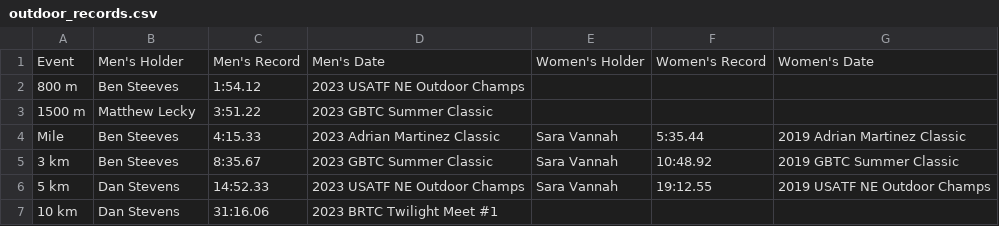
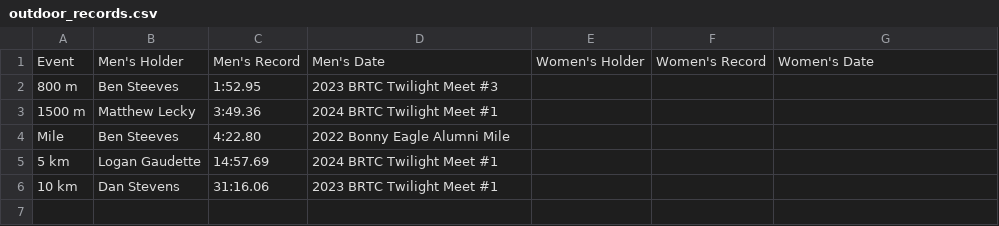
Before and after one commit to old-goat-track-club/old-goat-track-club.github.io, a CSV file: src/data/outdoor_records.csv, drawn as a sheet; removed rows and columns are numbered as before the commit, all else as after; the diff names each change by its address in the sheet, - before the commit and + after, or states it on an @@ line.

Commit message:
initial update of record tables

```diff
--- a/src/data/outdoor_records.csv
+++ b/src/data/outdoor_records.csv
-C2: 1:54.12
+C2: 1:52.95
-D2: 2023 USATF NE Outdoor Champs
+D2: 2023 BRTC Twilight Meet #3
-C3: 3:51.22
+C3: 3:49.36
-D3: 2023 GBTC Summer Classic
+D3: 2024 BRTC Twilight Meet #1
-C4: 4:15.33
+C4: 4:22.80
-D4: 2023 Adrian Martinez Classic
+D4: 2022 Bonny Eagle Alumni Mile
-E4: Sara Vannah
+E4: (empty)
-F4: 5:35.44
+F4: (empty)
-G4: 2019 Adrian Martinez Classic
+G4: (empty)
-row 5: 3 km | Ben Steeves | 8:35.67 | 2023 GBTC Summer Classic | Sara Vannah | 10:48.92 | 2019 GBTC Summer Classic
-B5: Dan Stevens
+B5: Logan Gaudette
-C5: 14:52.33
+C5: 14:57.69
-D5: 2023 USATF NE Outdoor Champs
+D5: 2024 BRTC Twilight Meet #1
-E5: Sara Vannah
+E5: (empty)
-F5: 19:12.55
+F5: (empty)
-G5: 2019 USATF NE Outdoor Champs
+G5: (empty)
```
Also changed, not shown: src/data/indoor_records.csv, src/data/road_records.csv, 1 other file.
